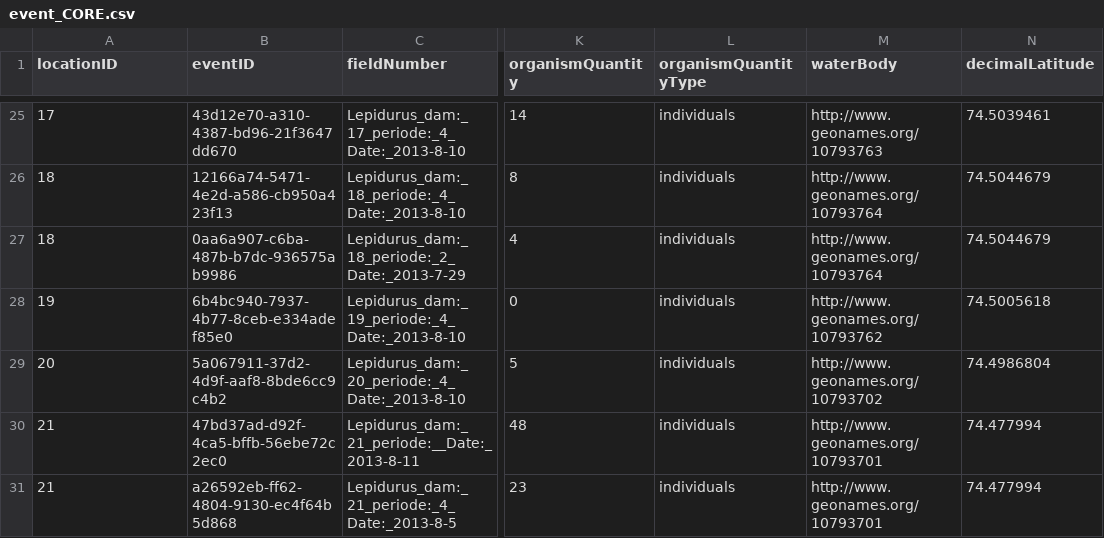
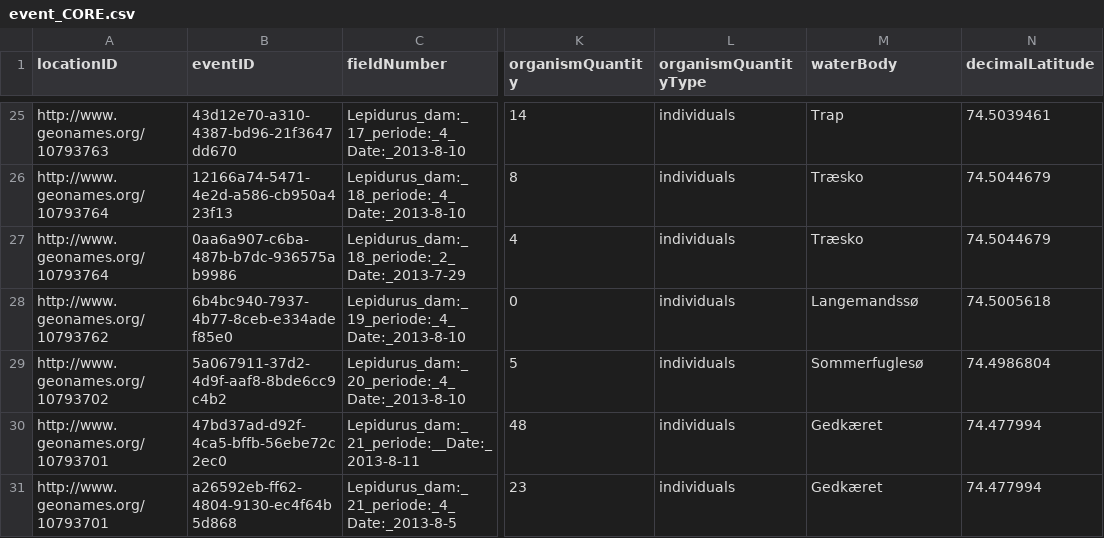
Before and after one commit to AshwinAgrawal16/DwC, a CSV file: exsample_Z-sweeps.lepidurus/event_CORE.csv, drawn as a sheet; only a part is shown, gaps mark what is left out; the diff covers the shown part only; the diff names each change by its address in the sheet, - before the commit and + after, or states it on an @@ line.

```diff
--- a/exsample_Z-sweeps.lepidurus/event_CORE.csv
+++ b/exsample_Z-sweeps.lepidurus/event_CORE.csv
-A25 (locationID): 17
+A25 (locationID): http://www.geonames.org/10793763
-M25 (waterBody): http://www.geonames.org/10793763
+M25 (waterBody): Trap
-A26:A27 (locationID): 18
+A26:A27 (locationID): http://www.geonames.org/10793764
-M26:M27 (waterBody): http://www.geonames.org/10793764
+M26:M27 (waterBody): Træsko
-A28 (locationID): 19
+A28 (locationID): http://www.geonames.org/10793762
-M28 (waterBody): http://www.geonames.org/10793762
+M28 (waterBody): Langemandssø
-A29 (locationID): 20
+A29 (locationID): http://www.geonames.org/10793702
-M29 (waterBody): http://www.geonames.org/10793702
+M29 (waterBody): Sommerfuglesø
-A30:A31 (locationID): 21
+A30:A31 (locationID): http://www.geonames.org/10793701
-M30:M31 (waterBody): http://www.geonames.org/10793701
+M30:M31 (waterBody): Gedkæret
```
Also changed, not shown: 46 edited cells elsewhere in this file, exsample_Z-sweeps.lepidurus/occurrence_EXTENTION.csv, 2 other files.
